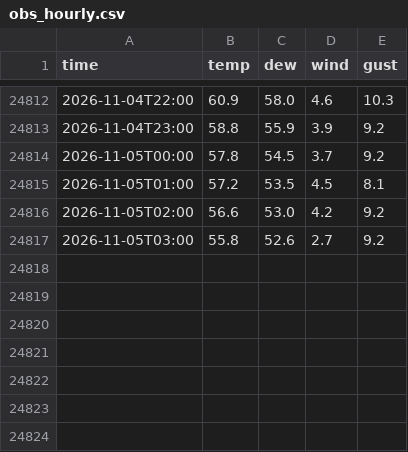
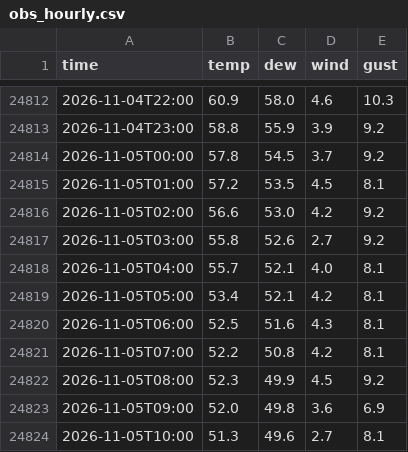
Before and after one commit to crb0229/backyard-weather, a CSV file: data/obs_hourly.csv, drawn as a sheet; only a part is shown, gaps mark what is left out.

Commit message:
weather data

```diff
--- a/data/obs_hourly.csv
+++ b/data/obs_hourly.csv
@@ -24817 +24817,8 @@ time,temp,dew,wind,gust
 2026-11-05T03:00,55.8,52.6,2.7,9.2
+2026-11-05T04:00,55.7,52.1,4.0,8.1
+2026-11-05T05:00,53.4,52.1,4.2,8.1
+2026-11-05T06:00,52.5,51.6,4.3,8.1
+2026-11-05T07:00,52.2,50.8,4.2,8.1
+2026-11-05T08:00,52.3,49.9,4.5,9.2
+2026-11-05T09:00,52.0,49.8,3.6,6.9
+2026-11-05T10:00,51.3,49.6,2.7,8.1
```
Also changed, not shown: data/nws_d1.csv, 2 other files.
